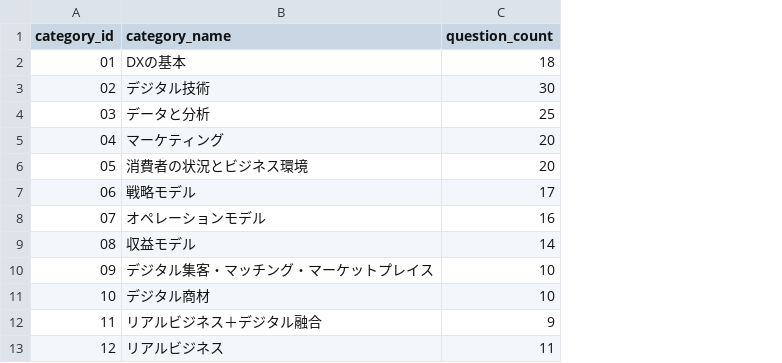
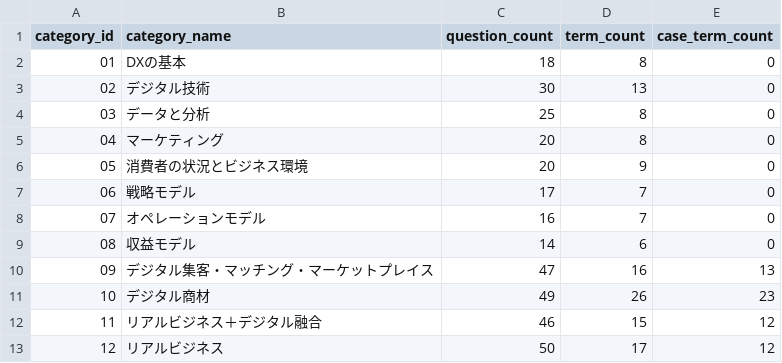
Before and after one commit to mjrt0817/dx_biz, a CSV file: summary_by_category.csv, drawn as a sheet; the diff names each change by its address in the sheet, - before the commit and + after, or states it on an @@ line.

```diff
--- a/summary_by_category.csv
+++ b/summary_by_category.csv
+column D (term_count), rows 2-13: 8 | 13 | 8 | 8 | 9 | 7 | 7 | 6 | 16 | 26 | 15 | 17
+column E (case_term_count), rows 2-13: 0 | 0 | 0 | 0 | 0 | 0 | 0 | 0 | 13 | 23 | 12 | 12
-C10 (question_count): 10
+C10 (question_count): 47
-C11 (question_count): 10
+C11 (question_count): 49
-C12 (question_count): 9
+C12 (question_count): 46
-C13 (question_count): 11
+C13 (question_count): 50
```
Also changed, not shown: 17 other files.
